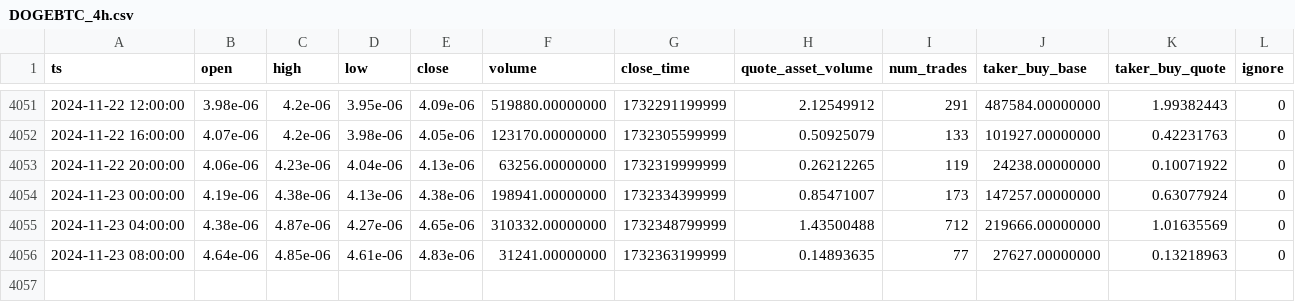
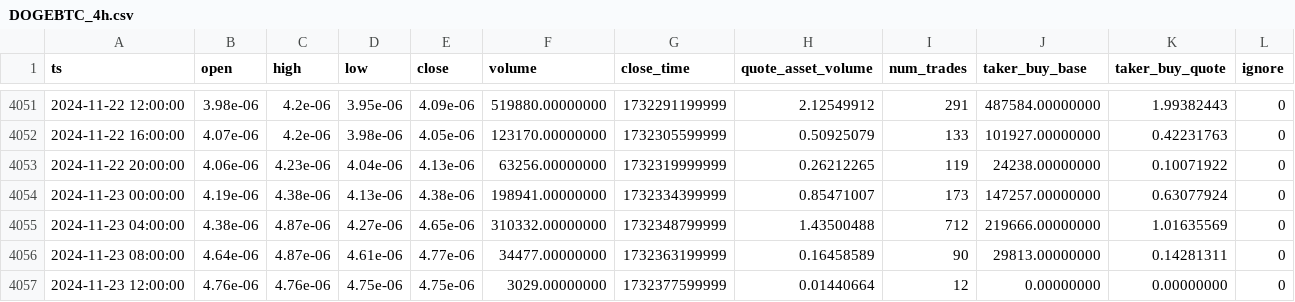
Before and after one commit to McNultyyy/BTC-Pair-OrderBlock-Finder, a CSV file: data/raw/DOGEBTC_4h.csv, drawn as a sheet; only a part is shown, gaps mark what is left out.

```diff
--- a/data/raw/DOGEBTC_4h.csv
+++ b/data/raw/DOGEBTC_4h.csv
@@ -4055,2 +4055,3 @@ ts,open,high,low,close,volume,close_time,quote_asset_volume,num_trades,taker_buy
 2024-11-23 04:00:00,4.38e-06,4.87e-06,4.27e-06,4.65e-06,310332.00000000,1732348799999,1.43500488,712,219666.00000000,1.01635569,0
-2024-11-23 08:00:00,4.64e-06,4.85e-06,4.61e-06,4.83e-06,31241.00000000,1732363199999,0.14893635,77,27627.00000000,0.13218963,0
+2024-11-23 08:00:00,4.64e-06,4.87e-06,4.61e-06,4.77e-06,34477.00000000,1732363199999,0.16458589,90,29813.00000000,0.14281311,0
+2024-11-23 12:00:00,4.76e-06,4.76e-06,4.75e-06,4.75e-06,3029.00000000,1732377599999,0.01440664,12,0.00000000,0.00000000,0
```
Also changed, not shown: data/raw/BNBBTC_4h.csv, data/raw/ETHBTC_4h.csv, 7 other files.
